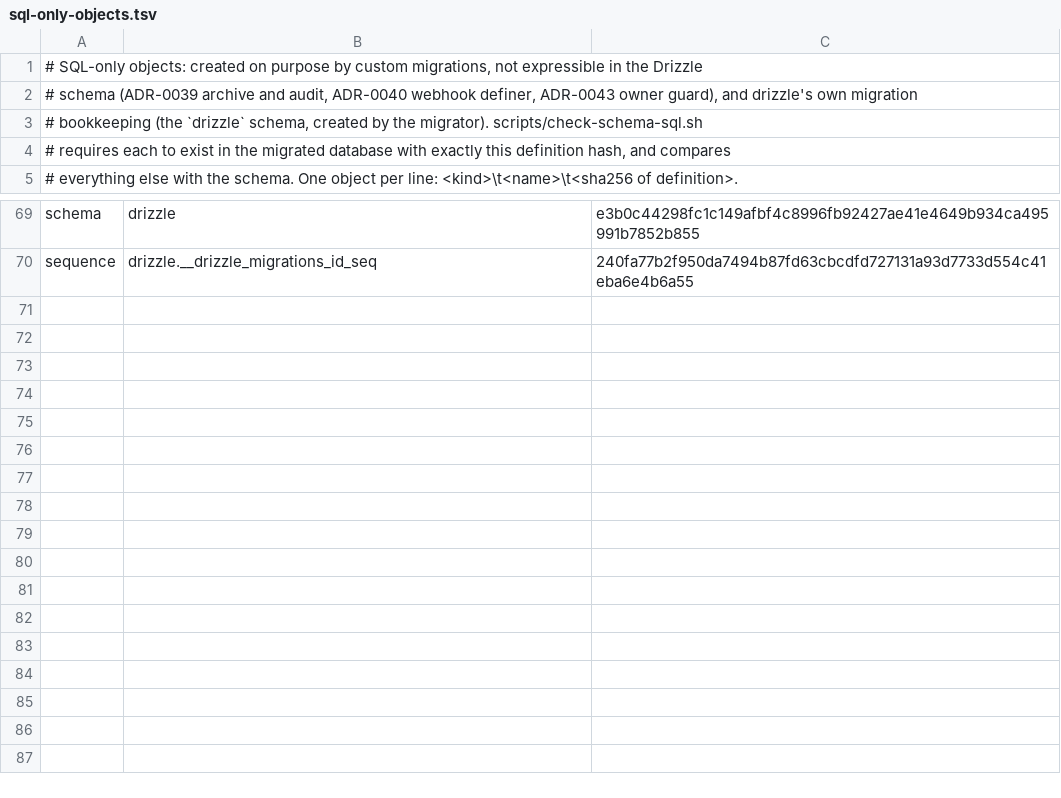
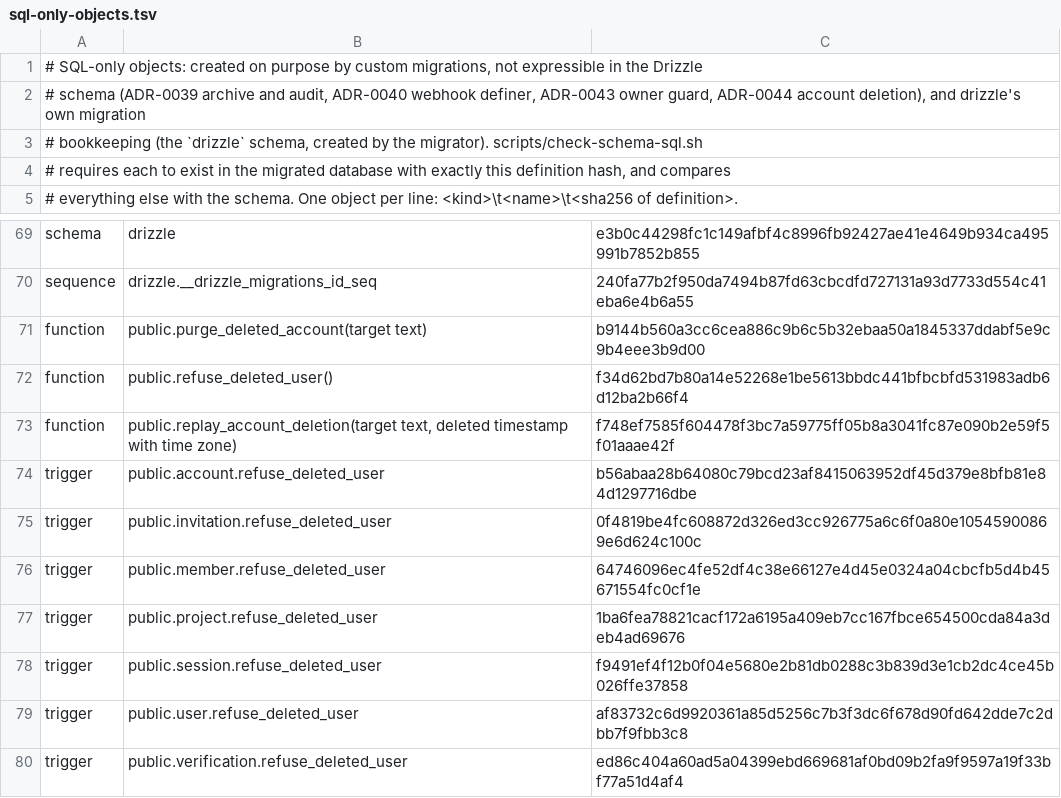
Before and after one commit to aaronbruiz/saas-foundation, a TSV file: packages/db/sql-only-objects.tsv, drawn as a sheet; only a part is shown, gaps mark what is left out.

Commit message:
feat(account)!: self-service account deactivation, eligible for purge after 90 days (#237)

```diff
--- a/packages/db/sql-only-objects.tsv
+++ b/packages/db/sql-only-objects.tsv
@@ -1,3 +1,3 @@
 # SQL-only objects: created on purpose by custom migrations, not expressible in the Drizzle
-# schema (ADR-0039 archive and audit, ADR-0040 webhook definer, ADR-0043 owner guard), and drizzle's own migration
+# schema (ADR-0039 archive and audit, ADR-0040 webhook definer, ADR-0043 owner guard, ADR-0044 account deletion), and drizzle's own migration
 # bookkeeping (the `drizzle` schema, created by the migrator). scripts/check-schema-sql.sh
@@ -70 +70,11 @@ schema	drizzle	e3b0c44298fc1c149afbf4c8996fb92427ae41e4649b934ca495991b7852b855
 sequence	drizzle.__drizzle_migrations_id_seq	240fa77b2f950da7494b87fd63cbcdfd727131a93d7733d554c41eba6e4b6a55
+function	public.purge_deleted_account(target text)	b9144b560a3cc6cea886c9b6c5b32ebaa50a1845337ddabf5e9c9b4eee3b9d00
+function	public.refuse_deleted_user()	f34d62bd7b80a14e52268e1be5613bbdc441bfbcbfd531983adb6d12ba2b66f4
+function	public.replay_account_deletion(target text, deleted timestamp with time zone)	f748ef7585f604478f3bc7a59775ff05b8a3041fc87e090b2e59f5f01aaae42f
+trigger	public.account.refuse_deleted_user	b56abaa28b64080c79bcd23af8415063952df45d379e8bfb81e84d1297716dbe
+trigger	public.invitation.refuse_deleted_user	0f4819be4fc608872d326ed3cc926775a6c6f0a80e10545900869e6d624c100c
+trigger	public.member.refuse_deleted_user	64746096ec4fe52df4c38e66127e4d45e0324a04cbcfb5d4b45671554fc0cf1e
+trigger	public.project.refuse_deleted_user	1ba6fea78821cacf172a6195a409eb7cc167fbce654500cda84a3deb4ad69676
+trigger	public.session.refuse_deleted_user	f9491ef4f12b0f04e5680e2b81db0288c3b839d3e1cb2dc4ce45b026ffe37858
+trigger	public.user.refuse_deleted_user	af83732c6d9920361a85d5256c7b3f3dc6f678d90fd642dde7c2dbb7f9fbb3c8
+trigger	public.verification.refuse_deleted_user	ed86c404a60ad5a04399ebd669681af0bd09b2fa9f9597a19f33bf77a51d4af4
```
Also changed, not shown: 40 other files.
